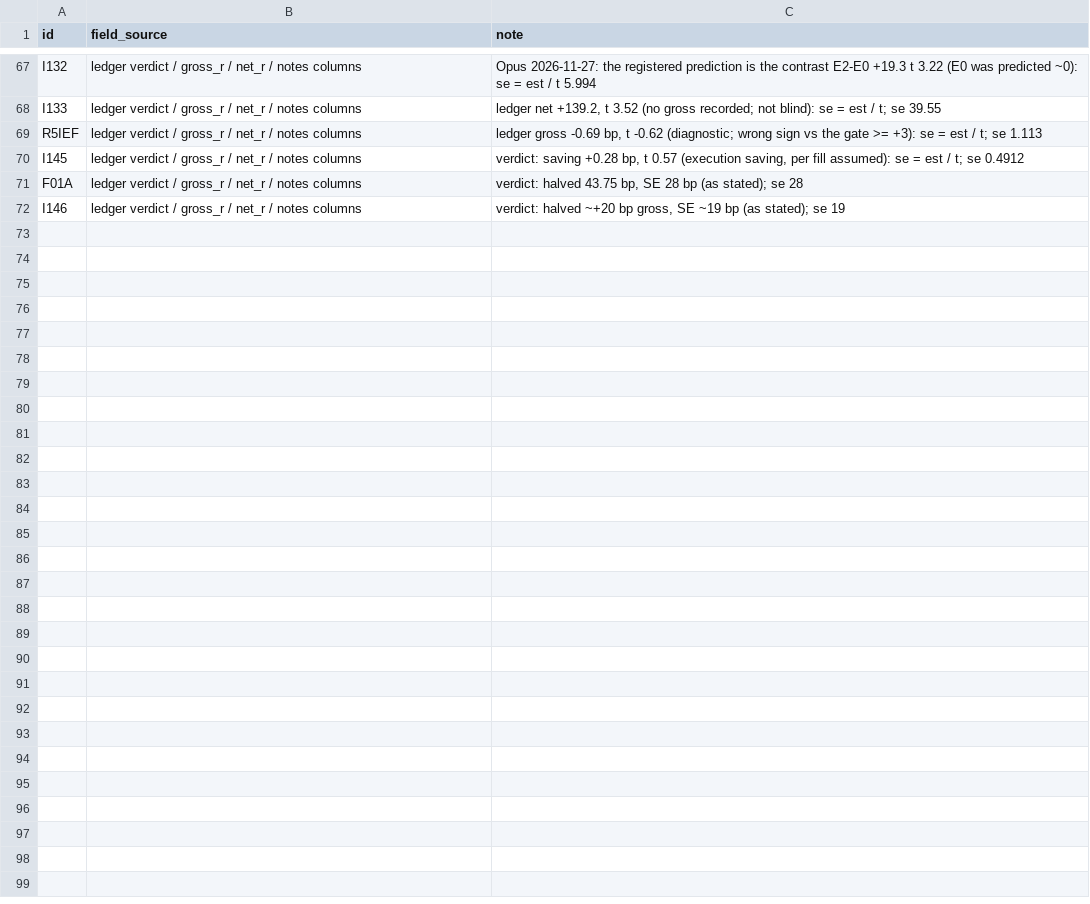
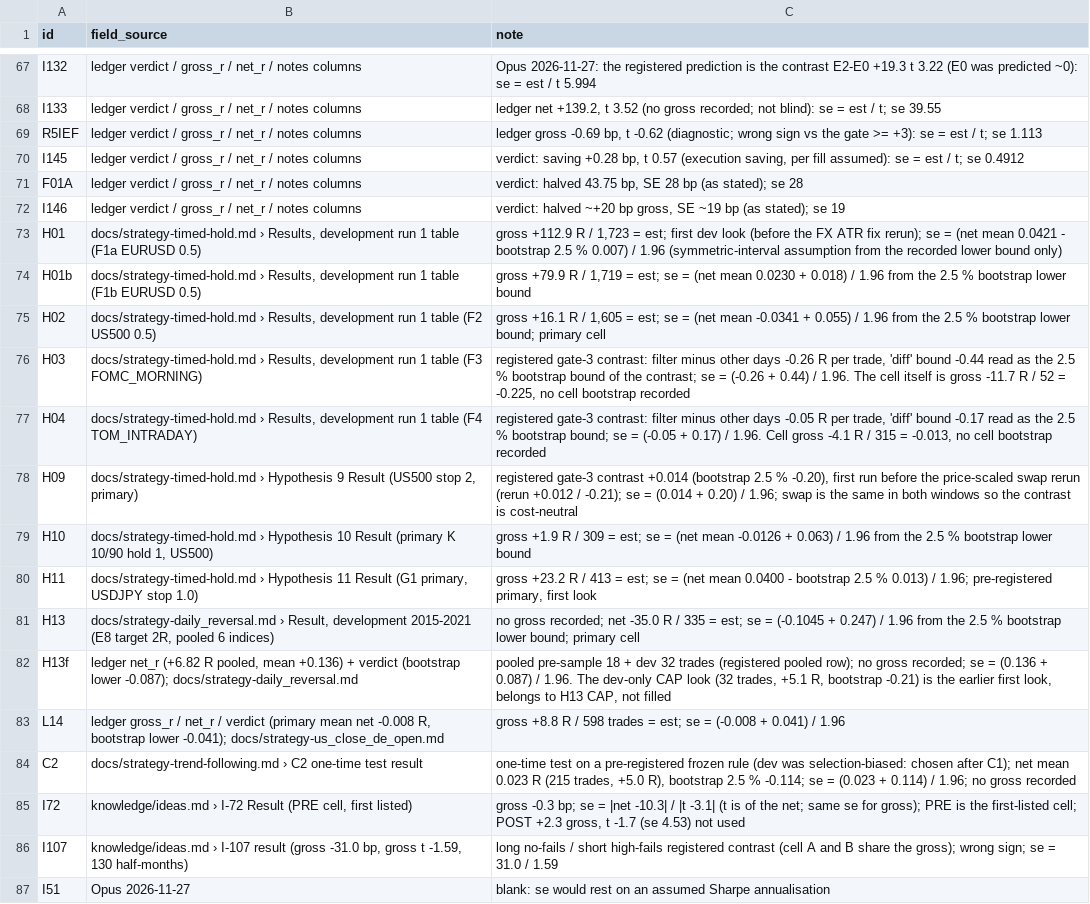
Before and after one commit to hslu-jwn/claude-backtester_V2, a CSV file: research/ledger_effects_sources.csv, drawn as a sheet; only a part is shown, gaps mark what is left out.

```diff
--- a/research/ledger_effects_sources.csv
+++ b/research/ledger_effects_sources.csv
@@ -72 +72,16 @@ F01A,ledger verdict / gross_r / net_r / notes columns,"verdict: halved 43.75 bp,
 I146,ledger verdict / gross_r / net_r / notes columns,"verdict: halved ~+20 bp gross, SE ~19 bp (as stated); se 19"
+H01,"docs/strategy-timed-hold.md › Results, development run 1 table (F1a EURUSD 0.5)","gross +112.9 R / 1,723 = est; first dev look (before the FX ATR fix rerun); se = (net mean 0.0421 - bootstrap 2.5 % 0.007) / 1.96 (symmetric-interval assumption from the recorded lower bound only)"
+H01b,"docs/strategy-timed-hold.md › Results, development run 1 table (F1b EURUSD 0.5)","gross +79.9 R / 1,719 = est; se = (net mean 0.0230 + 0.018) / 1.96 from the 2.5 % bootstrap lower bound"
+H02,"docs/strategy-timed-hold.md › Results, development run 1 table (F2 US500 0.5)","gross +16.1 R / 1,605 = est; se = (net mean -0.0341 + 0.055) / 1.96 from the 2.5 % bootstrap lower bound; primary cell"
+H03,"docs/strategy-timed-hold.md › Results, development run 1 table (F3 FOMC_MORNING)","registered gate-3 contrast: filter minus other days -0.26 R per trade, 'diff' bound -0.44 read as the 2.5 % bootstrap bound of the contrast; se = (-0.26 + 0.44) / 1.96. The cell itself is gross -11.7 R / 52 = -0.225, no cell bootstrap recorded"
+H04,"docs/strategy-timed-hold.md › Results, development run 1 table (F4 TOM_INTRADAY)","registered gate-3 contrast: filter minus other days -0.05 R per trade, 'diff' bound -0.17 read as the 2.5 % bootstrap bound; se = (-0.05 + 0.17) / 1.96. Cell gross -4.1 R / 315 = -0.013, no cell bootstrap recorded"
+H09,"docs/strategy-timed-hold.md › Hypothesis 9 Result (US500 stop 2, primary)","registered gate-3 contrast +0.014 (bootstrap 2.5 % -0.20), first run before the price-scaled swap rerun (rerun +0.012 / -0.21); se = (0.014 + 0.20) / 1.96; swap is the same in both windows so the contrast is cost-neutral"
+H10,"docs/strategy-timed-hold.md › Hypothesis 10 Result (primary K 10/90 hold 1, US500)",gross +1.9 R / 309 = est; se = (net mean -0.0126 + 0.063) / 1.96 from the 2.5 % bootstrap lower bound
+H11,"docs/strategy-timed-hold.md › Hypothesis 11 Result (G1 primary, USDJPY stop 1.0)","gross +23.2 R / 413 = est; se = (net mean 0.0400 - bootstrap 2.5 % 0.013) / 1.96; pre-registered primary, first look"
+H13,"docs/strategy-daily_reversal.md › Result, development 2015-2021 (E8 target 2R, pooled 6 indices)",no gross recorded; net -35.0 R / 335 = est; se = (-0.1045 + 0.247) / 1.96 from the 2.5 % bootstrap lower bound; primary cell
+H13f,"ledger net_r (+6.82 R pooled, mean +0.136) + verdict (bootstrap lower -0.087); docs/strategy-daily_reversal.md","pooled pre-sample 18 + dev 32 trades (registered pooled row); no gross recorded; se = (0.136 + 0.087) / 1.96. The dev-only CAP look (32 trades, +5.1 R, bootstrap -0.21) is the earlier first look, belongs to H13 CAP, not filled"
+L14,"ledger gross_r / net_r / verdict (primary mean net -0.008 R, bootstrap lower -0.041); docs/strategy-us_close_de_open.md",gross +8.8 R / 598 trades = est; se = (-0.008 + 0.041) / 1.96
+C2,docs/strategy-trend-following.md › C2 one-time test result,"one-time test on a pre-registered frozen rule (dev was selection-biased: chosen after C1); net mean 0.023 R (215 trades, +5.0 R), bootstrap 2.5 % -0.114; se = (0.023 + 0.114) / 1.96; no gross recorded"
+I72,"knowledge/ideas.md › I-72 Result (PRE cell, first listed)","gross -0.3 bp; se = |net -10.3| / |t -3.1| (t is of the net; same se for gross); PRE is the first-listed cell; POST +2.3 gross, t -1.7 (se 4.53) not used"
+I107,"knowledge/ideas.md › I-107 result (gross -31.0 bp, gross t -1.59, 130 half-months)",long no-fails / short high-fails registered contrast (cell A and B share the gross); wrong sign; se = 31.0 / 1.59
+I51,Opus 2026-11-27,blank: se would rest on an assumed Sharpe annualisation
```
Also changed, not shown: research/ledger.csv, 1 other file.
